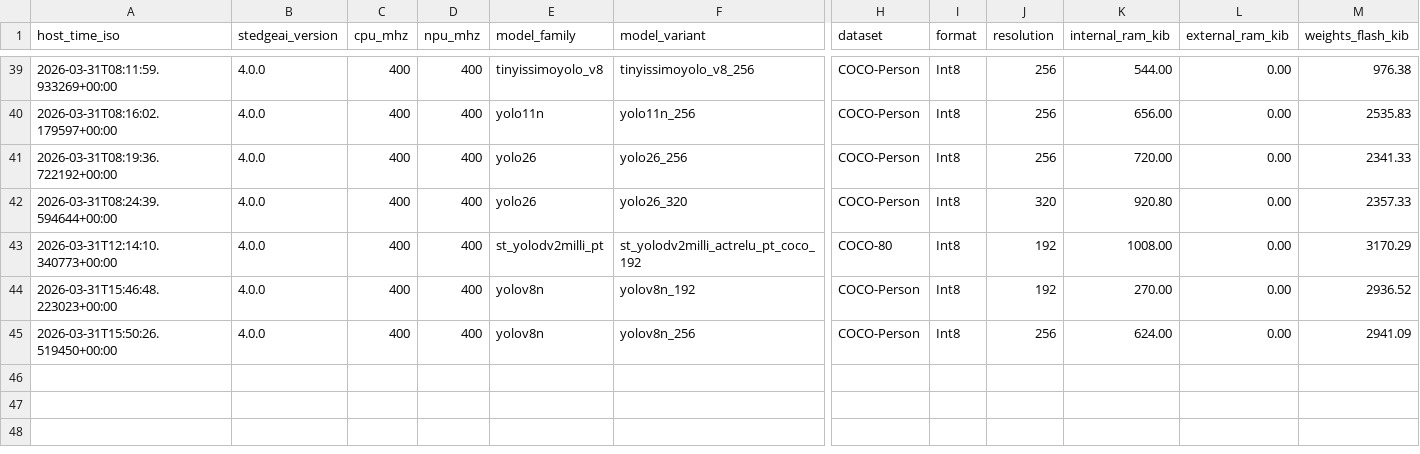
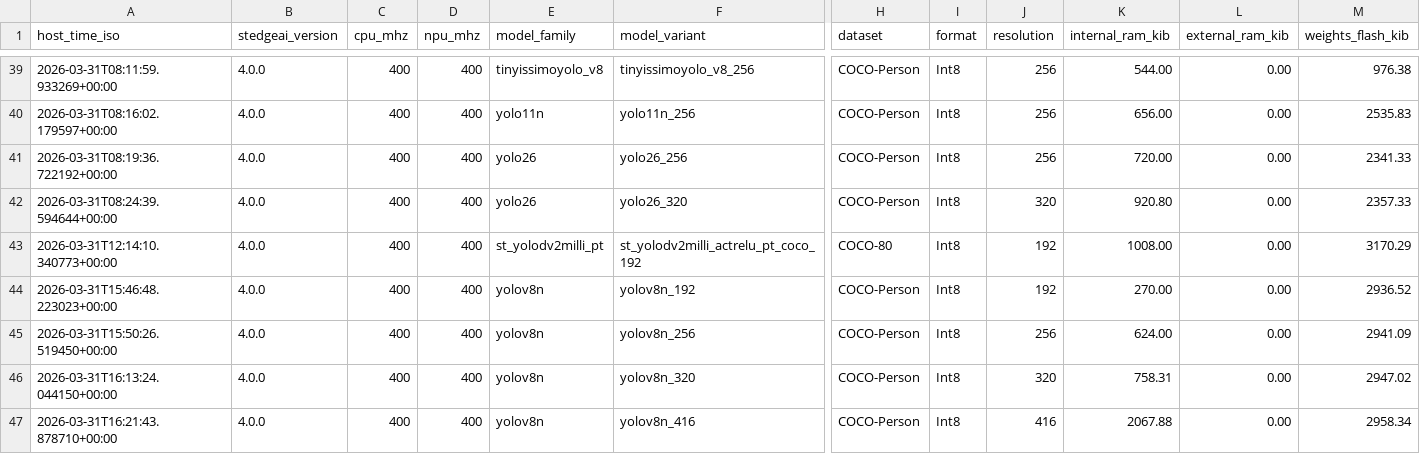
Before and after one commit to Foahh/fyp-playground, a CSV file: results/benchmark_underdrive/benchmark_results.csv, drawn as a sheet; only a part is shown, gaps mark what is left out; rows hold the shown columns only; the diff names each change by its address in the sheet, - before the commit and + after, or states it on an @@ line.

```diff
--- a/results/benchmark_underdrive/benchmark_results.csv
+++ b/results/benchmark_underdrive/benchmark_results.csv
+row 46: 2026-03-31T16:13:24.044150+00:00 | 4.0.0 | 400 | 400 | yolov8n | yolov8n_320 | COCO-Person | Int8 | 320 | 758.31 | 0.00 | 2947.02
+row 47: 2026-03-31T16:21:43.878710+00:00 | 4.0.0 | 400 | 400 | yolov8n | yolov8n_416 | COCO-Person | Int8 | 416 | 2067.88 | 0.00 | 2958.34
```
Also changed, not shown: results/benchmark_nominal/benchmark_results.csv, 2 other files.
